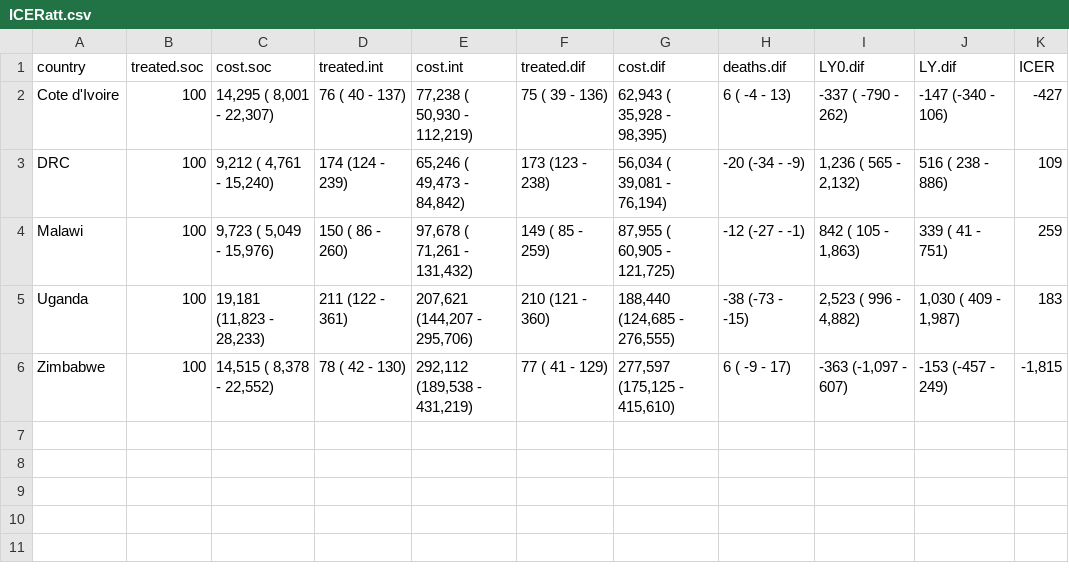
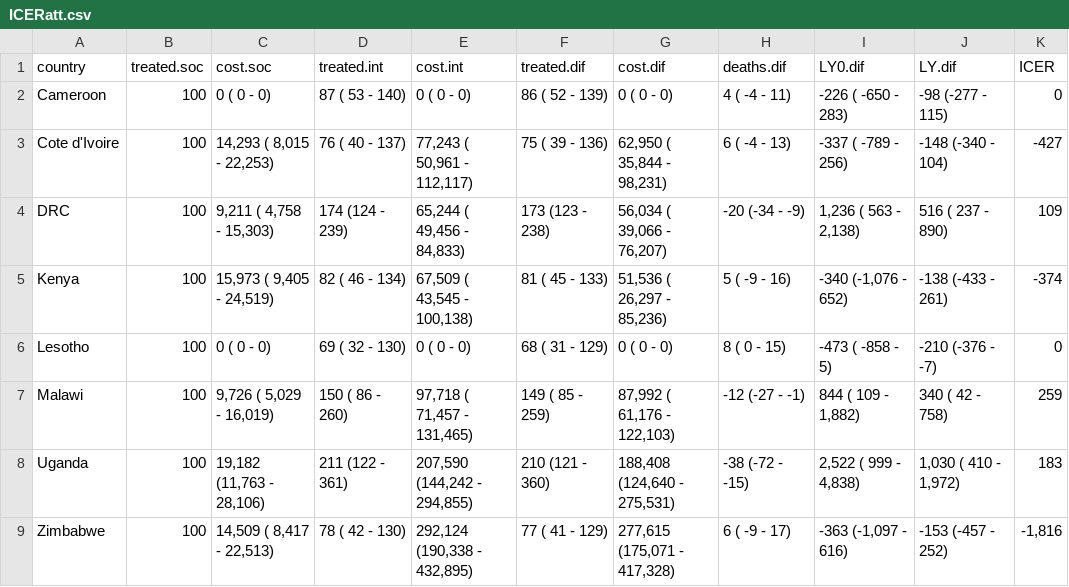
Before and after one commit to petedodd/tippi, a CSV file: model/outdata/ICERatt.csv, drawn as a sheet.

Commit message:
running with extended set of countries input data

```diff
--- a/model/outdata/ICERatt.csv
+++ b/model/outdata/ICERatt.csv
@@ -1,6 +1,9 @@
 country,treated.soc,cost.soc,treated.int,cost.int,treated.dif,cost.dif,deaths.dif,LY0.dif,LY.dif,ICER
-Cote d'Ivoire,100,"14,295 ( 8,001 - 22,307)", 76 ( 40 - 137)," 77,238 ( 50,930 - 112,219)", 75 ( 39 - 136)," 62,943 ( 35,928 -  98,395)",  6 ( -4 -  13), -337 (  -790 -   262), -147 (-340 -   106),  -427
-DRC,100," 9,212 ( 4,761 - 15,240)",174 (124 - 239)," 65,246 ( 49,473 -  84,842)",173 (123 - 238)," 56,034 ( 39,081 -  76,194)",-20 (-34 -  -9),"1,236 (   565 - 2,132)",  516 ( 238 -   886),   109
-Malawi,100," 9,723 ( 5,049 - 15,976)",150 ( 86 - 260)," 97,678 ( 71,261 - 131,432)",149 ( 85 - 259)," 87,955 ( 60,905 - 121,725)",-12 (-27 -  -1),"  842 (   105 - 1,863)",  339 (  41 -   751),   259
-Uganda,100,"19,181 (11,823 - 28,233)",211 (122 - 361),"207,621 (144,207 - 295,706)",210 (121 - 360),"188,440 (124,685 - 276,555)",-38 (-73 - -15),"2,523 (   996 - 4,882)","1,030 ( 409 - 1,987)",   183
-Zimbabwe,100,"14,515 ( 8,378 - 22,552)", 78 ( 42 - 130),"292,112 (189,538 - 431,219)", 77 ( 41 - 129),"277,597 (175,125 - 415,610)",  6 ( -9 -  17)," -363 (-1,097 -   607)", -153 (-457 -   249),"-1,815"
+Cameroon,100,     0 (     0 -      0), 87 ( 53 - 140),      0 (      0 -       0), 86 ( 52 - 139),      0 (      0 -       0),  4 ( -4 -  11), -226 (  -650 -   283),  -98 (-277 -   115),     0
+Cote d'Ivoire,100,"14,293 ( 8,015 - 22,253)", 76 ( 40 - 137)," 77,243 ( 50,961 - 112,117)", 75 ( 39 - 136)," 62,950 ( 35,844 -  98,231)",  6 ( -4 -  13), -337 (  -789 -   256), -148 (-340 -   104),  -427
+DRC,100," 9,211 ( 4,758 - 15,303)",174 (124 - 239)," 65,244 ( 49,456 -  84,833)",173 (123 - 238)," 56,034 ( 39,066 -  76,207)",-20 (-34 -  -9),"1,236 (   563 - 2,138)",  516 ( 237 -   890),   109
+Kenya,100,"15,973 ( 9,405 - 24,519)", 82 ( 46 - 134)," 67,509 ( 43,545 - 100,138)", 81 ( 45 - 133)," 51,536 ( 26,297 -  85,236)",  5 ( -9 -  16)," -340 (-1,076 -   652)", -138 (-433 -   261),  -374
+Lesotho,100,     0 (     0 -      0), 69 ( 32 - 130),      0 (      0 -       0), 68 ( 31 - 129),      0 (      0 -       0),  8 (  0 -  15), -473 (  -858 -     5), -210 (-376 -    -7),     0
+Malawi,100," 9,726 ( 5,029 - 16,019)",150 ( 86 - 260)," 97,718 ( 71,457 - 131,465)",149 ( 85 - 259)," 87,992 ( 61,176 - 122,103)",-12 (-27 -  -1),"  844 (   109 - 1,882)",  340 (  42 -   758),   259
+Uganda,100,"19,182 (11,763 - 28,106)",211 (122 - 361),"207,590 (144,242 - 294,855)",210 (121 - 360),"188,408 (124,640 - 275,531)",-38 (-72 - -15),"2,522 (   999 - 4,838)","1,030 ( 410 - 1,972)",   183
+Zimbabwe,100,"14,509 ( 8,417 - 22,513)", 78 ( 42 - 130),"292,124 (190,338 - 432,895)", 77 ( 41 - 129),"277,615 (175,071 - 417,328)",  6 ( -9 -  17)," -363 (-1,097 -   616)", -153 (-457 -   252),"-1,816"
```
Also changed, not shown: 1 other file.
